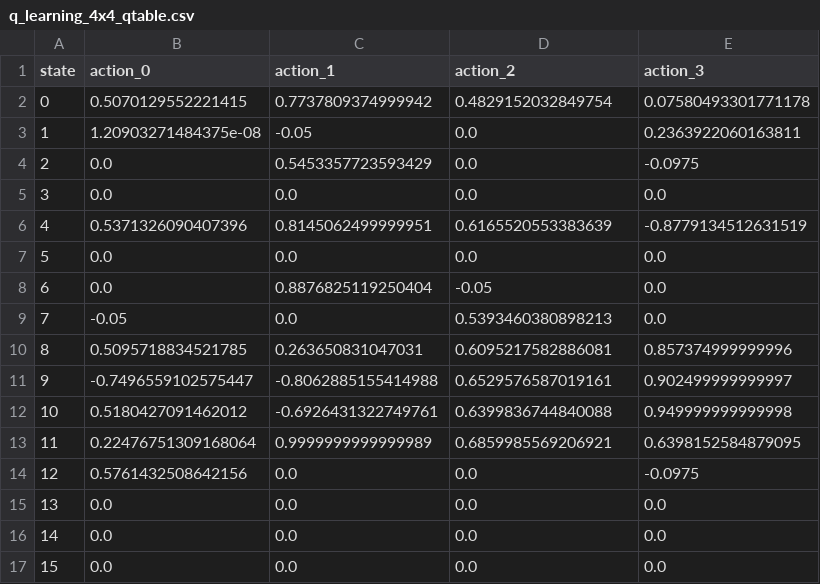
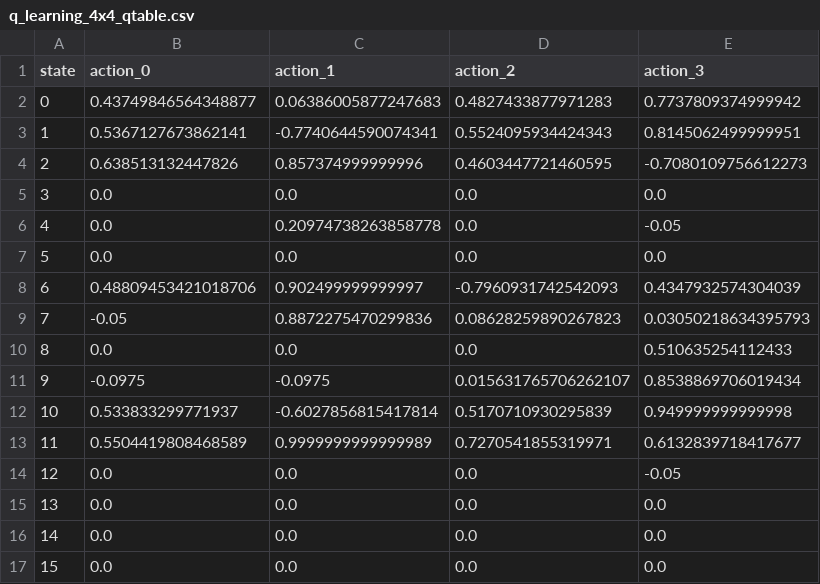
Before and after one commit to tonynien111/ME5406-Reinforcement-Learning-for-Frozen-Lake-Problem, a CSV file: results/q_learning/4x4/q_learning_4x4_qtable.csv, drawn as a sheet.

```diff
--- a/results/q_learning/4x4/q_learning_4x4_qtable.csv
+++ b/results/q_learning/4x4/q_learning_4x4_qtable.csv
@@ -1,15 +1,15 @@
 state,action_0,action_1,action_2,action_3
-0,0.5070129552221415,0.7737809374999942,0.4829152032849754,0.07580493301771178
-1,1.20903271484375e-08,-0.05,0.0,0.2363922060163811
-2,0.0,0.5453357723593429,0.0,-0.0975
+0,0.43749846564348877,0.06386005877247683,0.4827433877971283,0.7737809374999942
+1,0.5367127673862141,-0.7740644590074341,0.5524095934424343,0.8145062499999951
+2,0.638513132447826,0.857374999999996,0.4603447721460595,-0.7080109756612273
 3,0.0,0.0,0.0,0.0
-4,0.5371326090407396,0.8145062499999951,0.6165520553383639,-0.8779134512631519
+4,0.0,0.20974738263858778,0.0,-0.05
 5,0.0,0.0,0.0,0.0
-6,0.0,0.8876825119250404,-0.05,0.0
-7,-0.05,0.0,0.5393460380898213,0.0
-8,0.5095718834521785,0.263650831047031,0.6095217582886081,0.857374999999996
-9,-0.7496559102575447,-0.8062885155414988,0.6529576587019161,0.902499999999997
-10,0.5180427091462012,-0.6926431322749761,0.6399836744840088,0.949999999999998
-11,0.22476751309168064,0.9999999999999989,0.6859985569206921,0.6398152584879095
-12,0.5761432508642156,0.0,0.0,-0.0975
+6,0.48809453421018706,0.902499999999997,-0.7960931742542093,0.4347932574304039
+7,-0.05,0.8872275470299836,0.08628259890267823,0.03050218634395793
+8,0.0,0.0,0.0,0.510635254112433
+9,-0.0975,-0.0975,0.015631765706262107,0.8538869706019434
+10,0.533833299771937,-0.6027856815417814,0.5170710930295839,0.949999999999998
+11,0.5504419808468589,0.9999999999999989,0.7270541855319971,0.6132839718417677
+12,0.0,0.0,0.0,-0.05
 13,0.0,0.0,0.0,0.0
```
Also changed, not shown: results/monte_carlo/10x10/monte_carlo_10x10_qtable.csv, results/monte_carlo/4x4/monte_carlo_4x4_qtable.csv, 13 other files.
